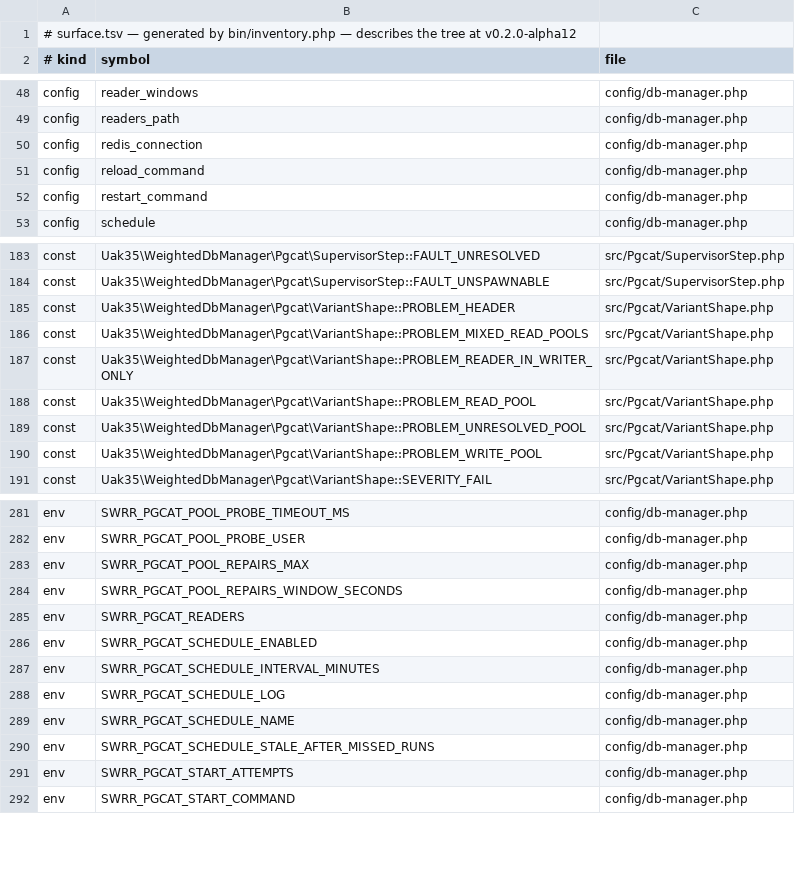
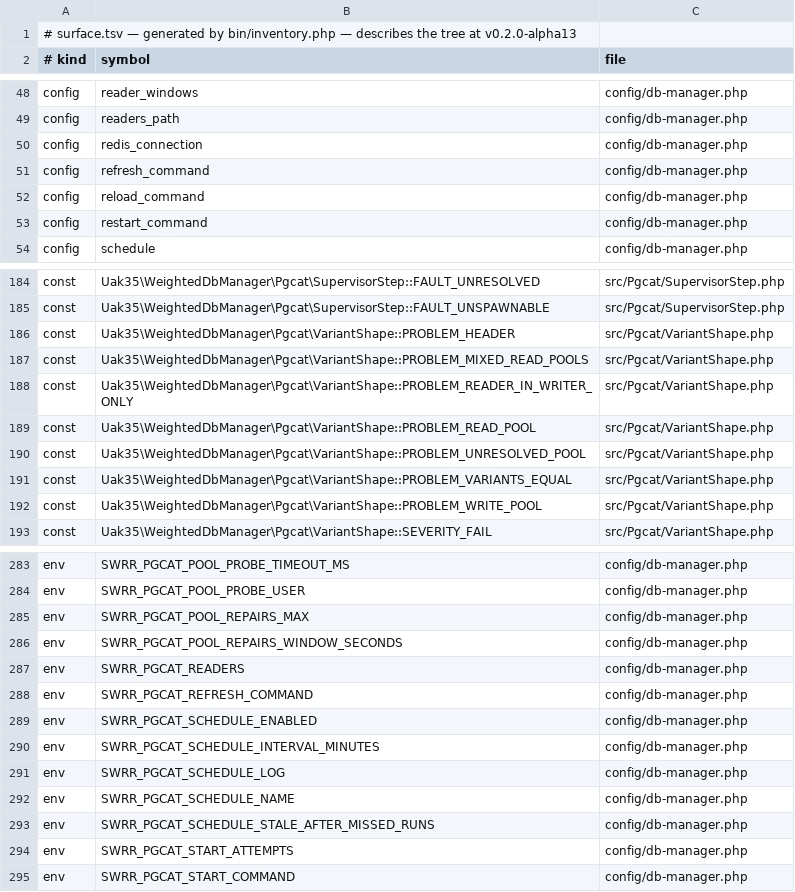
Before and after one commit to UAK-35/laravel-weighted-dbmanager, a TSV file: surface.tsv, drawn as a sheet; only a part is shown, gaps mark what is left out.

```diff
--- a/surface.tsv
+++ b/surface.tsv
@@ -1,2 +1,2 @@
-# surface.tsv — generated by bin/inventory.php — describes the tree at v0.2.0-alpha12
+# surface.tsv — generated by bin/inventory.php — describes the tree at v0.2.0-alpha13
 # kind	symbol	file
@@ -50,2 +50,3 @@ config	readers_path	config/db-manager.php
 config	redis_connection	config/db-manager.php
+config	refresh_command	config/db-manager.php
 config	reload_command	config/db-manager.php
@@ -189,2 +190,3 @@ const	Uak35\WeightedDbManager\Pgcat\VariantShape::PROBLEM_READ_POOL	src/Pgcat/Va
 const	Uak35\WeightedDbManager\Pgcat\VariantShape::PROBLEM_UNRESOLVED_POOL	src/Pgcat/VariantShape.php
+const	Uak35\WeightedDbManager\Pgcat\VariantShape::PROBLEM_VARIANTS_EQUAL	src/Pgcat/VariantShape.php
 const	Uak35\WeightedDbManager\Pgcat\VariantShape::PROBLEM_WRITE_POOL	src/Pgcat/VariantShape.php
@@ -285,2 +287,3 @@ env	SWRR_PGCAT_POOL_REPAIRS_WINDOW_SECONDS	config/db-manager.php
 env	SWRR_PGCAT_READERS	config/db-manager.php
+env	SWRR_PGCAT_REFRESH_COMMAND	config/db-manager.php
 env	SWRR_PGCAT_SCHEDULE_ENABLED	config/db-manager.php
```
Also changed, not shown: files.tsv, methods.tsv, 3 other files.
